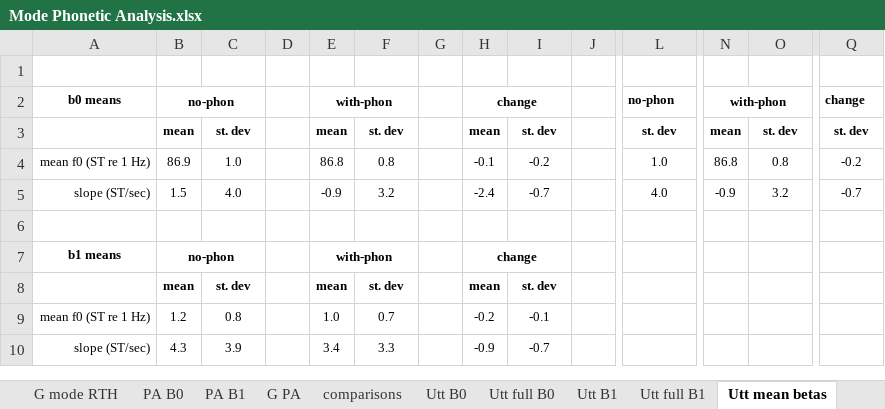
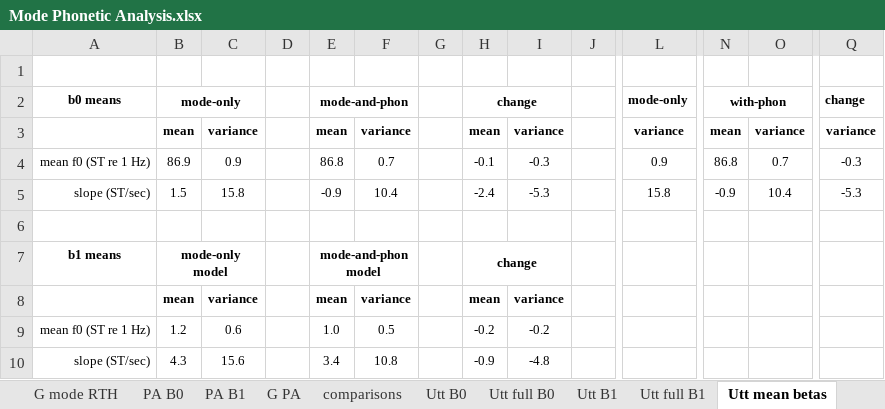
Before and after one commit to AERodgers/PhD, an Excel workbook: Ch_7_Sentence_Modes/Mode Phonetic Analysis.xlsx, sheet Utt mean betas, drawn as a sheet; only a part is shown, gaps mark what is left out; values as stored, in another font and other column widths than the file's, no borders; removed rows and columns are numbered as before the commit, all else as after; rows hold the shown columns only; the diff names each change by its address in the sheet, - before the commit and + after, or states it on an @@ line.

```diff
--- a/Ch_7_Sentence_Modes/Mode Phonetic Analysis.xlsx (sheet Utt mean betas)
+++ b/Ch_7_Sentence_Modes/Mode Phonetic Analysis.xlsx (sheet Utt mean betas)
-B2: no-phon
+B2: mode-only
-E2: with-phon
+E2: mode-and-phon
-L2: no-phon
+L2: mode-only
-row 3:  | mean | st. dev |  | mean | st. dev |  | mean | st. dev |  | st. dev | mean | st. dev | st. dev
+row 3:  | mean | variance |  | mean | variance |  | mean | variance |  | variance | mean | variance | variance
-C4: 1.0
+C4: 0.9
-F4: 0.8
+F4: 0.7
-I4: -0.2
+I4: -0.3
-L4: 1.0
+L4: 0.9
-O4: 0.8
+O4: 0.7
-Q4: -0.2
+Q4: -0.3
-C5: 4.0
+C5: 15.8
-F5: 3.2
+F5: 10.4
-I5: -0.7
+I5: -5.3
-L5: 4.0
+L5: 15.8
-O5: 3.2
+O5: 10.4
-Q5: -0.7
+Q5: -5.3
-B7: no-phon
+B7: mode-only model
-E7: with-phon
+E7: mode-and-phon model
-C8: st. dev
+C8: variance
-F8: st. dev
+F8: variance
-I8: st. dev
+I8: variance
-C9: 0.8
+C9: 0.6
-F9: 0.7
+F9: 0.5
-I9: -0.1
+I9: -0.2
-C10: 3.9
+C10: 15.6
-F10: 3.3
+F10: 10.8
-I10: -0.7
+I10: -4.8
```
Also changed, not shown: sheet mode RTH B0, sheet comparisons, sheet Utt full B0, sheet Utt B0, sheet mode B1, sheet mode B0, 4 more sheets, formulas that keep their value, charts or pictures, 14 other files.
